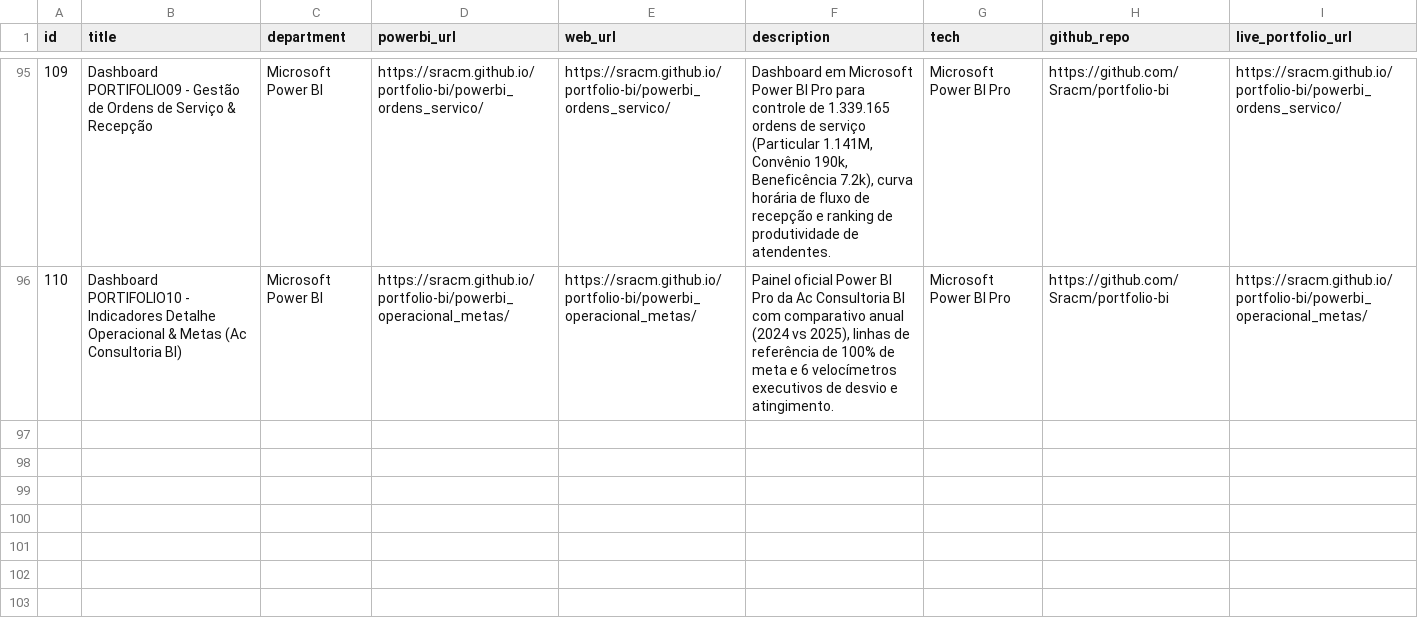
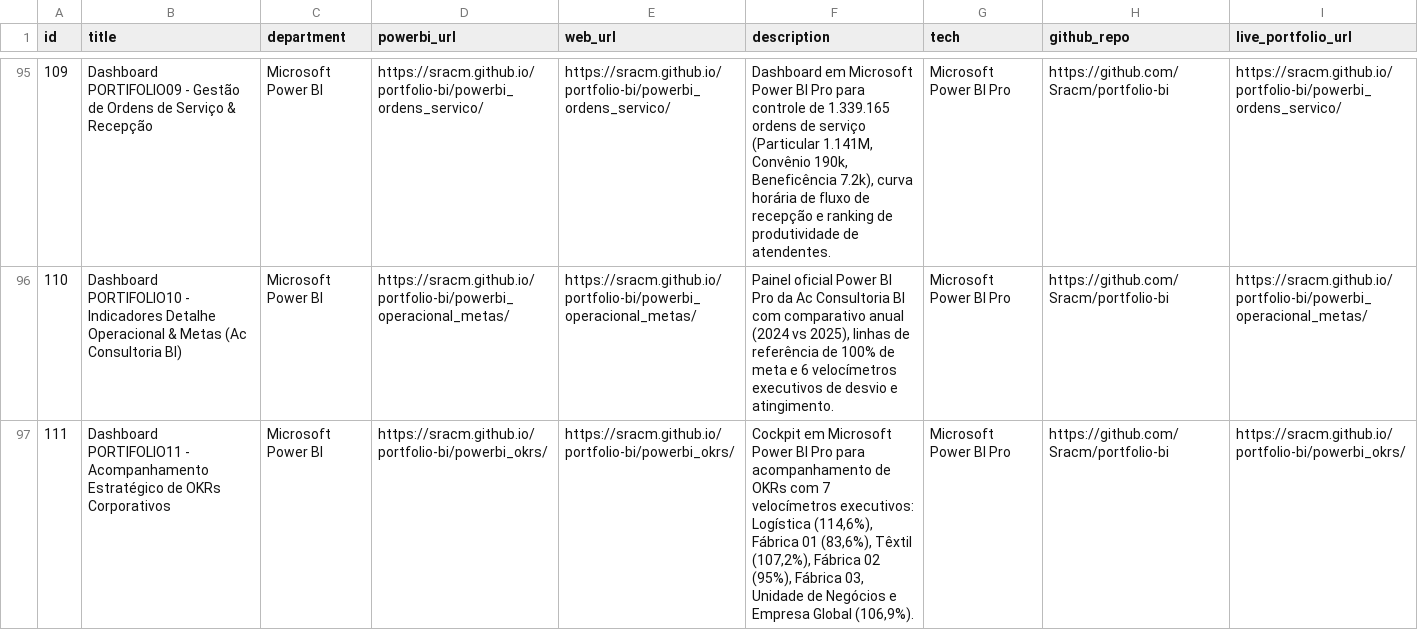
Before and after one commit to Sracm/portfolio-antonio-mello-bi, a CSV file: DASHBOARDS_LINKS/dashboards_master.csv, drawn as a sheet; only a part is shown, gaps mark what is left out.

Commit message:
feat: incluir dashboard Power BI de Acompanhamento Estrategico de OKRs Corporativos

```diff
--- a/DASHBOARDS_LINKS/dashboards_master.csv
+++ b/DASHBOARDS_LINKS/dashboards_master.csv
@@ -96 +96,2 @@ id,title,department,powerbi_url,web_url,description,tech,github_repo,live_portfo
 110,Dashboard PORTIFOLIO10 - Indicadores Detalhe Operacional & Metas (Ac Consultoria BI),Microsoft Power BI,https://sracm.github.io/portfolio-bi/powerbi_operacional_metas/,https://sracm.github.io/portfolio-bi/powerbi_operacional_metas/,"Painel oficial Power BI Pro da Ac Consultoria BI com comparativo anual (2024 vs 2025), linhas de referência de 100% de meta e 6 velocímetros executivos de desvio e atingimento.",Microsoft Power BI Pro,https://github.com/Sracm/portfolio-bi,https://sracm.github.io/portfolio-bi/powerbi_operacional_metas/
+111,Dashboard PORTIFOLIO11 - Acompanhamento Estratégico de OKRs Corporativos,Microsoft Power BI,https://sracm.github.io/portfolio-bi/powerbi_okrs/,https://sracm.github.io/portfolio-bi/powerbi_okrs/,"Cockpit em Microsoft Power BI Pro para acompanhamento de OKRs com 7 velocímetros executivos: Logística (114,6%), Fábrica 01 (83,6%), Têxtil (107,2%), Fábrica 02 (95%), Fábrica 03, Unidade de Negócios e Empresa Global (106,9%).",Microsoft Power BI Pro,https://github.com/Sracm/portfolio-bi,https://sracm.github.io/portfolio-bi/powerbi_okrs/
```
Also changed, not shown: 9 other files.
